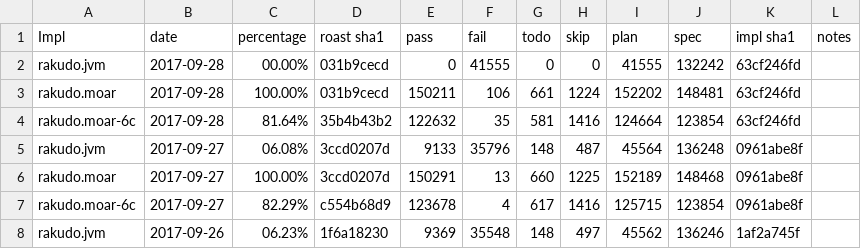
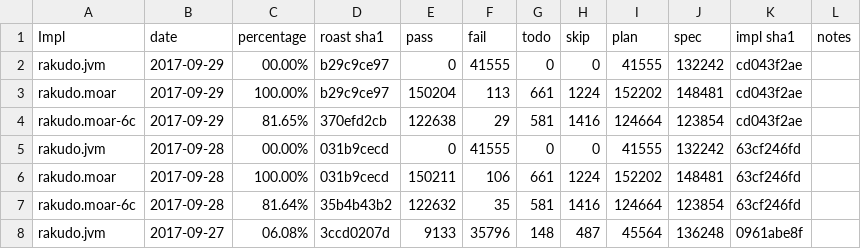
Before and after one commit to usev6/perl6-roast-data, a CSV file: perl6_pass_rates.csv, drawn as a sheet; only a part is shown; the shorter side is filled out with more unchanged rows; the diff names each change by its address in the sheet, - before the commit and + after, or states it on an @@ line.

```diff
--- a/perl6_pass_rates.csv
+++ b/perl6_pass_rates.csv
+row 2: rakudo.jvm | 2017-09-29 | 00.00% | b29c9ce97 | 0 | 41555 | 0 | 0 | 41555 | 132242 | cd043f2ae
+row 3: rakudo.moar | 2017-09-29 | 100.00% | b29c9ce97 | 150204 | 113 | 661 | 1224 | 152202 | 148481 | cd043f2ae
+row 4: rakudo.moar-6c | 2017-09-29 | 81.65% | 370efd2cb | 122638 | 29 | 581 | 1416 | 124664 | 123854 | cd043f2ae
```
Also changed, not shown: 2 other files.
